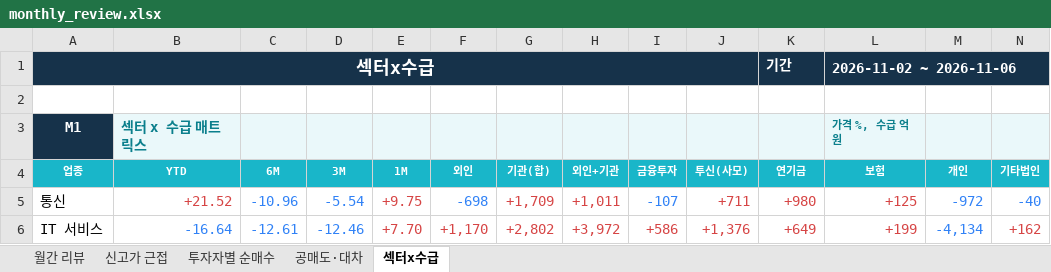
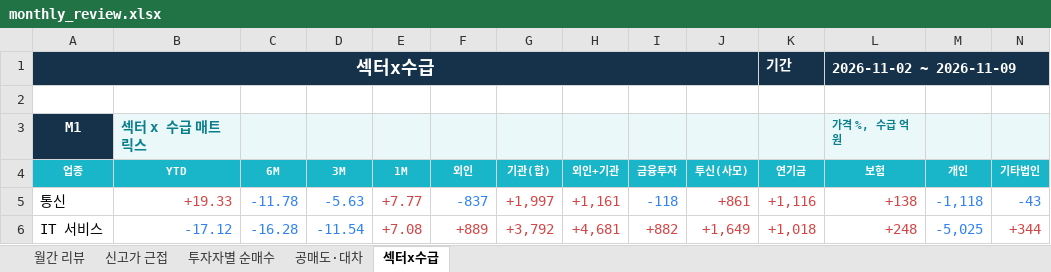
Before and after one commit to jykim0048/backtest_stock, an Excel workbook: public/monthly_review.xlsx, sheet 섹터x수급, drawn as a sheet; only a part is shown; values as stored, in another font and other column widths than the file's, no borders; conditional formats not drawn; the diff covers the shown part only; the diff names each change by its address in the sheet, - before the commit and + after, or states it on an @@ line.

```diff
--- a/public/monthly_review.xlsx (sheet 섹터x수급)
+++ b/public/monthly_review.xlsx (sheet 섹터x수급)
-L1 (보험): 2026-11-02 ~ 2026-11-06
+L1 (보험): 2026-11-02 ~ 2026-11-09
-B5 (YTD): +21.52
+B5 (YTD): +19.33
-C5 (6M): -10.96
+C5 (6M): -11.78
-D5 (3M): -5.54
+D5 (3M): -5.63
-E5 (1M): +9.75
+E5 (1M): +7.77
-F5 (외인): -698
+F5 (외인): -837
-G5 (기관(합)): +1,709
+G5 (기관(합)): +1,997
-H5 (외인+기관): +1,011
+H5 (외인+기관): +1,161
-I5 (금융투자): -107
+I5 (금융투자): -118
-J5 (투신(사모)): +711
+J5 (투신(사모)): +861
-K5 (연기금): +980
+K5 (연기금): +1,116
-L5 (보험): +125
+L5 (보험): +138
-M5 (개인): -972
+M5 (개인): -1,118
-N5 (기타법인): -40
+N5 (기타법인): -43
-B6 (YTD): -16.64
+B6 (YTD): -17.12
-C6 (6M): -12.61
+C6 (6M): -16.28
-D6 (3M): -12.46
+D6 (3M): -11.54
-E6 (1M): +7.70
+E6 (1M): +7.08
-F6 (외인): +1,170
+F6 (외인): +889
-G6 (기관(합)): +2,802
+G6 (기관(합)): +3,792
-H6 (외인+기관): +3,972
+H6 (외인+기관): +4,681
-I6 (금융투자): +586
+I6 (금융투자): +882
-J6 (투신(사모)): +1,376
+J6 (투신(사모)): +1,649
-K6 (연기금): +649
+K6 (연기금): +1,018
-L6 (보험): +199
+L6 (보험): +248
-M6 (개인): -4,134
+M6 (개인): -5,025
-N6 (기타법인): +162
+N6 (기타법인): +344
```
Also changed, not shown: 8 added rows, 8 removed rows, 171 edited cells and cell formats elsewhere in this sheet, sheet 월간 리뷰, sheet 공매도·대차, sheet 신고가 근접, sheet 투자자별 순매수, public/reports/monthly_review/2026-11.xlsx, 3 other files.
